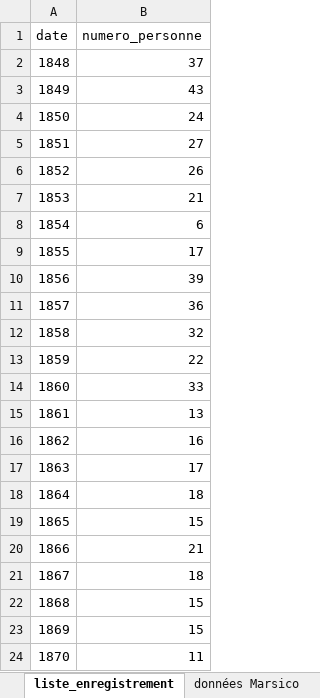
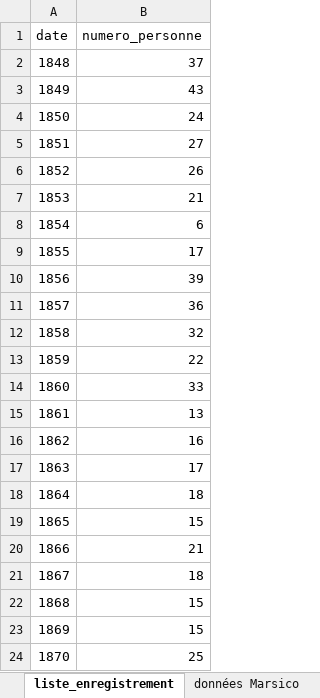
Before and after one commit to martnin-research/Migration-italienne, an Excel workbook: data_export/liste_enregistrement.xlsx, sheet liste_enregistrement, drawn as a sheet; values as stored, in another font and other column widths than the file's, no borders; charts and pictures and table styles not drawn; the diff names each change by its address in the sheet, - before the commit and + after, or states it on an @@ line.

```diff
--- a/data_export/liste_enregistrement.xlsx (sheet liste_enregistrement)
+++ b/data_export/liste_enregistrement.xlsx (sheet liste_enregistrement)
-B24 (numero_personne): 11
+B24 (numero_personne): 25
```
Also changed, not shown: charts or pictures, data_export/liste_adresse_final.xlsx, data_export/liste_metier.xlsx, 11 other files.
